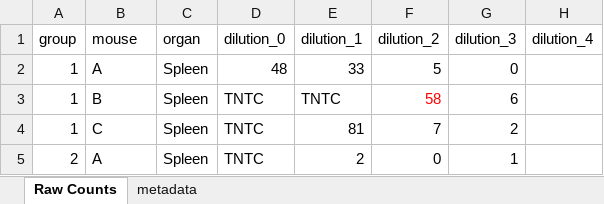
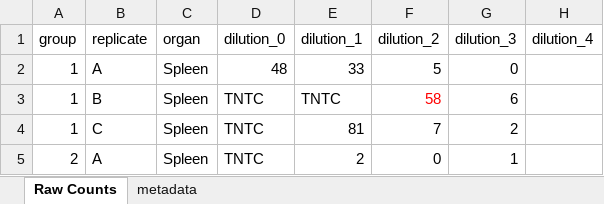
Before and after one commit to aef1004/bactcountr, an Excel workbook: inst/extdata/PL_D21_Mtb_CFUs.xlsx, sheet Raw Counts, drawn as a sheet; only a part is shown; values as stored, in another font and other column widths than the file's, no borders; the diff names each change by its address in the sheet, - before the commit and + after, or states it on an @@ line.

Commit message:
change "mouse" to "replicate"

```diff
--- a/inst/extdata/PL_D21_Mtb_CFUs.xlsx (sheet Raw Counts)
+++ b/inst/extdata/PL_D21_Mtb_CFUs.xlsx (sheet Raw Counts)
-B1: mouse
+B1: replicate
```
Also changed, not shown: inst/extdata/PL_D-21_BCG_CFUs.xlsx, 15 other files.
